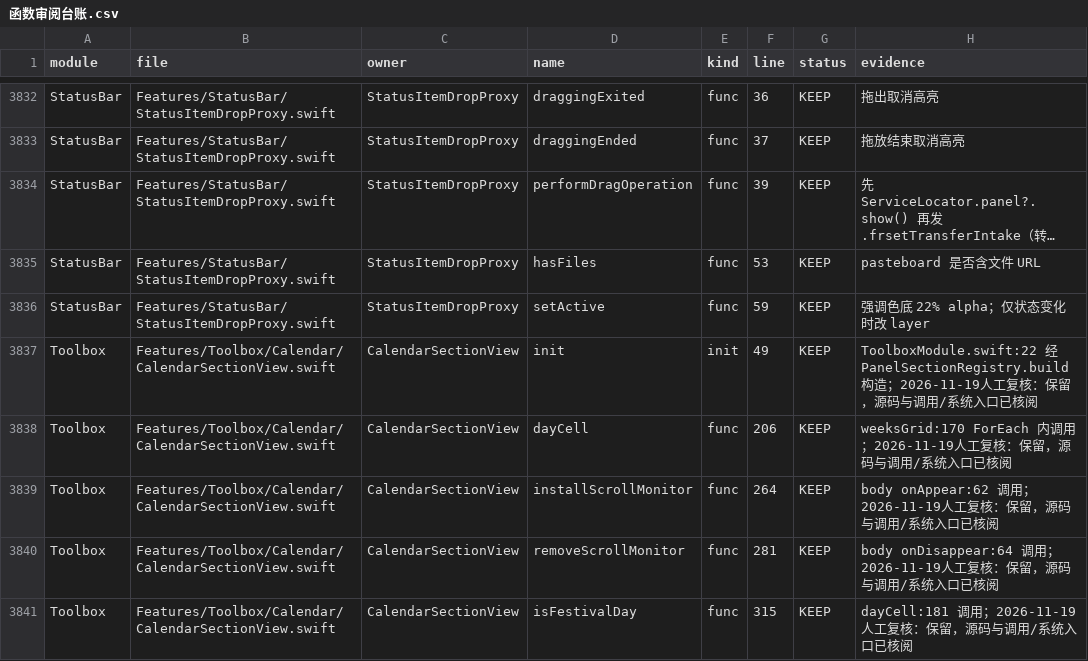
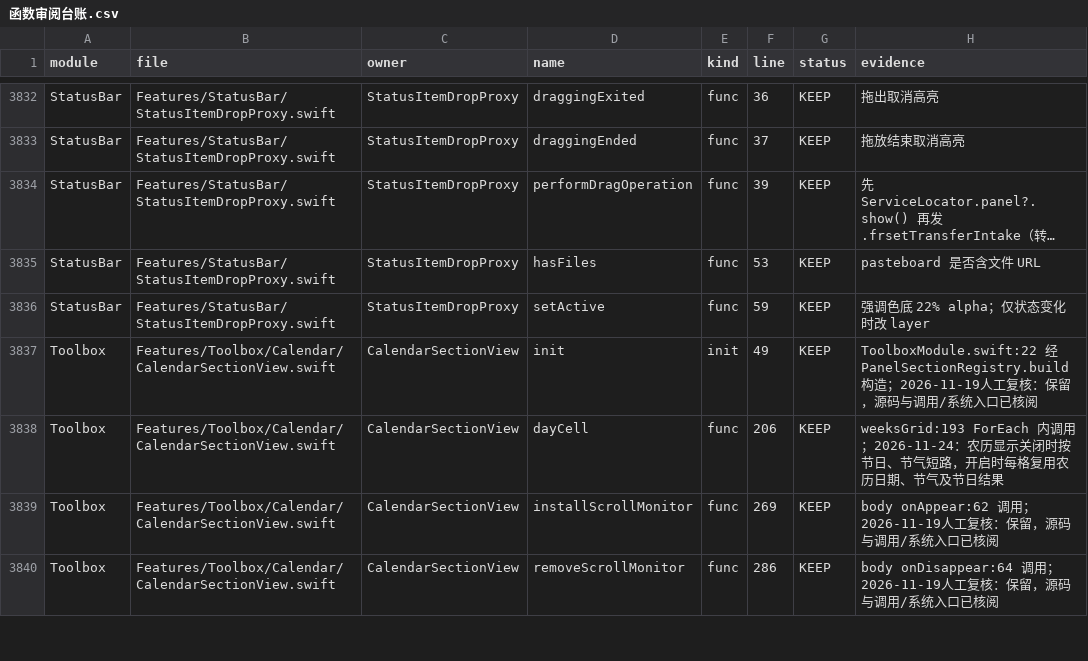
Before and after one commit to sxyq/Kitnest, a CSV file: docs/00-总览/数据表/函数审阅台账.csv, drawn as a sheet; only a part is shown, gaps mark what is left out; long unchanged cells end in …; the diff covers the shown part only.

Commit message:
refactor(calendar): remove unused solar term year list
需求：优化并审阅 Kitnest 性能。移除无调用的 LunarCalendar.solarTermYears（减少1项声明），补齐 lunarDisplay 审阅依据并同步 CalendarSectionView/IslandSurface 当前符号与行号。资料：348个 Swift 文件、12,074项声明、4,501条函数审阅台账。实测：swiftc -frontend -parse 两个日历文件通过；reconcile.py 全绿。

```diff
--- a/docs/00-总览/数据表/函数审阅台账.csv
+++ b/docs/00-总览/数据表/函数审阅台账.csv
@@ -3837,5 +3837,4 @@ StatusBar,Features/StatusBar/StatusItemDropProxy.swift,StatusItemDropProxy,setAc
 Toolbox,Features/Toolbox/Calendar/CalendarSectionView.swift,CalendarSectionView,init,init,49,KEEP,ToolboxModule.swift:22 经 PanelSectionRegistry.build 构造；2026-11-19人工复核：保留，源码与调用/系统入口已核阅
-Toolbox,Features/Toolbox/Calendar/CalendarSectionView.swift,CalendarSectionView,dayCell,func,206,KEEP,weeksGrid:170 ForEach 内调用；2026-11-19人工复核：保留，源码与调用/系统入口已核阅
-Toolbox,Features/Toolbox/Calendar/CalendarSectionView.swift,CalendarSectionView,installScrollMonitor,func,264,KEEP,body onAppear:62 调用；2026-11-19人工复核：保留，源码与调用/系统入口已核阅
-Toolbox,Features/Toolbox/Calendar/CalendarSectionView.swift,CalendarSectionView,removeScrollMonitor,func,281,KEEP,body onDisappear:64 调用；2026-11-19人工复核：保留，源码与调用/系统入口已核阅
-Toolbox,Features/Toolbox/Calendar/CalendarSectionView.swift,CalendarSectionView,isFestivalDay,func,315,KEEP,dayCell:181 调用；2026-11-19人工复核：保留，源码与调用/系统入口已核阅
+Toolbox,Features/Toolbox/Calendar/CalendarSectionView.swift,CalendarSectionView,dayCell,func,206,KEEP,weeksGrid:193 ForEach 内调用；2026-11-24：农历显示关闭时按节日、节气短路，开启时每格复用农历日期、节气及节日结果
+Toolbox,Features/Toolbox/Calendar/CalendarSectionView.swift,CalendarSectionView,installScrollMonitor,func,269,KEEP,body onAppear:62 调用；2026-11-19人工复核：保留，源码与调用/系统入口已核阅
+Toolbox,Features/Toolbox/Calendar/CalendarSectionView.swift,CalendarSectionView,removeScrollMonitor,func,286,KEEP,body onDisappear:64 调用；2026-11-19人工复核：保留，源码与调用/系统入口已核阅
```
Also changed, not shown: 1 added row and 12 edited cells elsewhere in this file, 5 other files.
